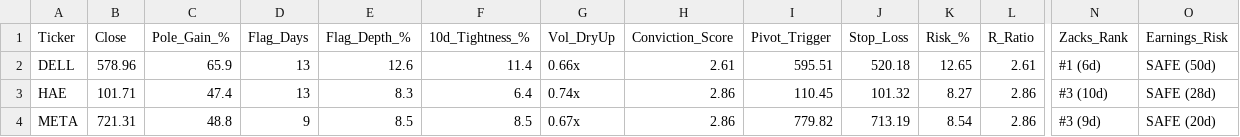
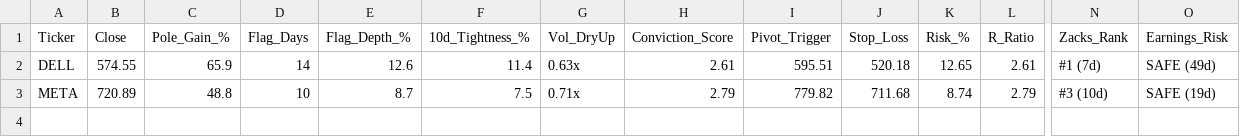
Before and after one commit to Safetyman66/market-screener, a CSV file: watchlist_momentum_flags.csv, drawn as a sheet; only a part is shown, gaps mark what is left out; removed rows and columns are numbered as before the commit, all else as after; rows hold the shown columns only; the diff names each change by its address in the sheet, - before the commit and + after, or states it on an @@ line.

```diff
--- a/watchlist_momentum_flags.csv
+++ b/watchlist_momentum_flags.csv
-B2 (Close): 578.96
+B2 (Close): 574.55
-D2 (Flag_Days): 13
+D2 (Flag_Days): 14
-G2 (Vol_DryUp): 0.66x
+G2 (Vol_DryUp): 0.63x
-N2 (Zacks_Rank): #1 (6d)
+N2 (Zacks_Rank): #1 (7d)
-O2 (Earnings_Risk): SAFE (50d)
+O2 (Earnings_Risk): SAFE (49d)
-row 3: HAE | 101.71 | 47.4 | 13 | 8.3 | 6.4 | 0.74x | 2.86 | 110.45 | 101.32 | 8.27 | 2.86 | #3 (10d) | SAFE (28d)
-B3 (Close): 721.31
+B3 (Close): 720.89
-D3 (Flag_Days): 9
+D3 (Flag_Days): 10
-E3 (Flag_Depth_%): 8.5
+E3 (Flag_Depth_%): 8.7
-F3 (10d_Tightness_%): 8.5
+F3 (10d_Tightness_%): 7.5
-G3 (Vol_DryUp): 0.67x
+G3 (Vol_DryUp): 0.71x
-H3 (Conviction_Score): 2.86
+H3 (Conviction_Score): 2.79
-J3 (Stop_Loss): 713.19
+J3 (Stop_Loss): 711.68
-K3 (Risk_%): 8.54
+K3 (Risk_%): 8.74
-L3 (R_Ratio): 2.86
+L3 (R_Ratio): 2.79
-N3 (Zacks_Rank): #3 (9d)
+N3 (Zacks_Rank): #3 (10d)
-O3 (Earnings_Risk): SAFE (20d)
+O3 (Earnings_Risk): SAFE (19d)
```
Also changed, not shown: watchlist_base_resets.csv, watchlist_liquidity_sweeps.csv, 9 other files.
